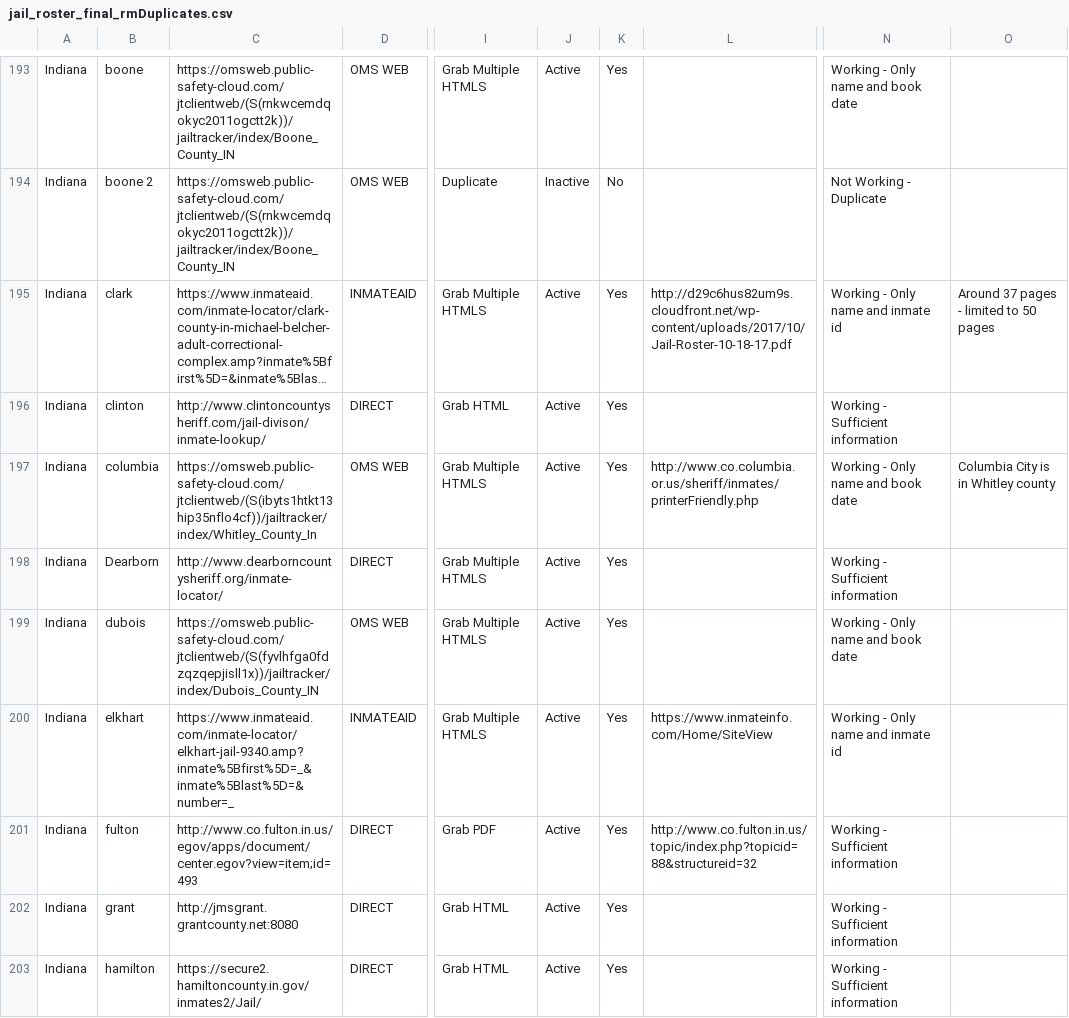
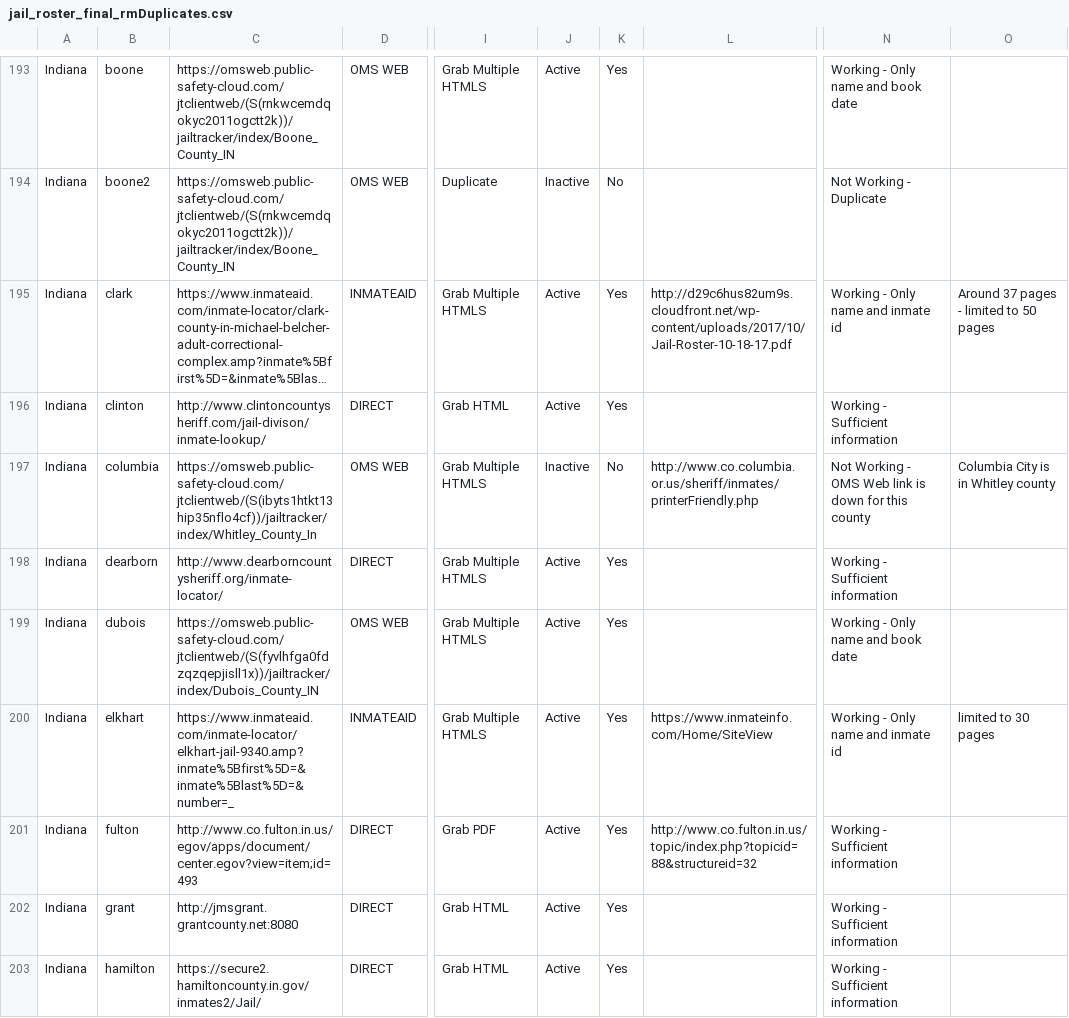
Before and after one commit to jborowitz/jailcrawl, a CSV file: david_scrapers/jail_roster_final_rmDuplicates.csv, drawn as a sheet; only a part is shown, gaps mark what is left out; long unchanged cells end in …; the diff covers the shown part only; the diff names each change by its address in the sheet, - before the commit and + after, or states it on an @@ line.

```diff
--- a/david_scrapers/jail_roster_final_rmDuplicates.csv
+++ b/david_scrapers/jail_roster_final_rmDuplicates.csv
-B194: boone 2
+B194: boone2
-J197: Active
+J197: Inactive
-K197: Yes
+K197: No
-N197: Working - Only name and book date
+N197: Not Working - OMS Web link is down for this county
-B198: Dearborn
+B198: dearborn
-C200: https://www.inmateaid.com/inmate-locator/elkhart-jail-9340.amp?inmate%5Bfirst%5D=_&inmate%5Blast%5D=&number=_
+C200: https://www.inmateaid.com/inmate-locator/elkhart-jail-9340.amp?inmate%5Bfirst%5D=&inmate%5Blast%5D=&number=_
-O200: (empty)
+O200: limited to 30 pages
```
Also changed, not shown: 94 edited cells elsewhere in this file, 52 other files.
